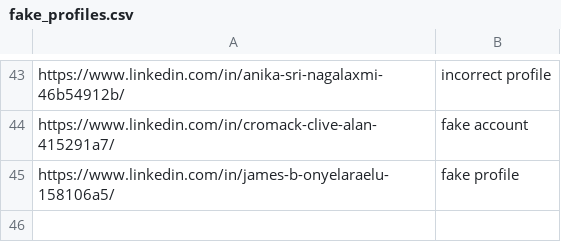
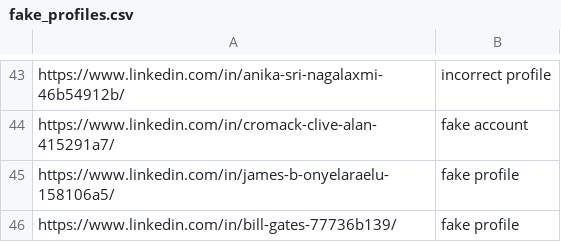
Before and after one commit to elmehdielmiloudi/fake-profile-identifier, a CSV file: fake_profiles.csv, drawn as a sheet; only a part is shown, gaps mark what is left out.

Commit message:
Update fake_profiles.csv

```diff
--- a/fake_profiles.csv
+++ b/fake_profiles.csv
@@ -45 +45,2 @@ https://www.linkedin.com/in/cromack-clive-alan-415291a7/,fake account
 https://www.linkedin.com/in/james-b-onyelaraelu-158106a5/,fake profile
+https://www.linkedin.com/in/bill-gates-77736b139/,fake profile
```
